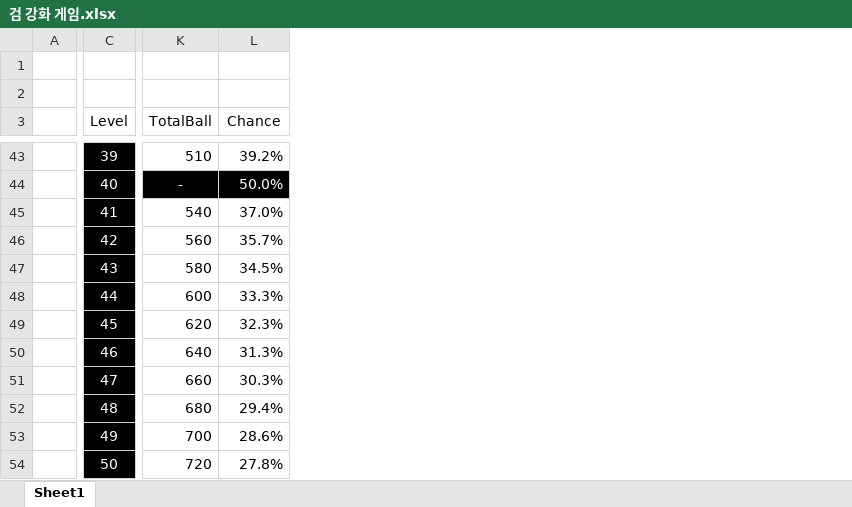
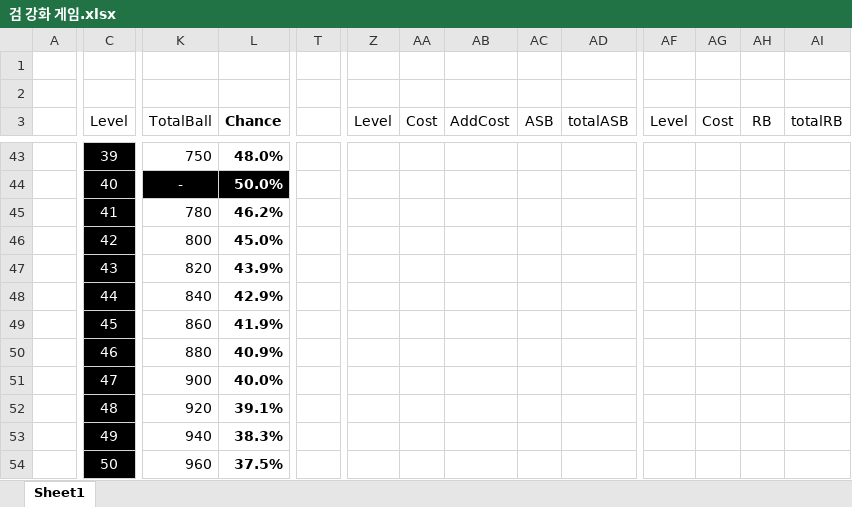
Before and after one commit to Balloon208/Unity_Weapon_Forge, an Excel workbook: 검 강화 게임.xlsx, sheet Sheet1, drawn as a sheet; only a part is shown, gaps mark what is left out; values as stored, in another font and other column widths than the file's, no borders; charts and pictures and conditional formats not drawn; the diff covers the shown part only; the diff names each change by its address in the sheet, - before the commit and + after, or states it on an @@ line.

```diff
--- a/검 강화 게임.xlsx (sheet Sheet1)
+++ b/검 강화 게임.xlsx (sheet Sheet1)
+column T, empty
+column Z (Level), empty
+column AA (Cost), empty
+column AB (AddCost), empty
+column AC (ASB), empty
+column AD (totalASB), empty
+column AF (Level), empty
+column AG (Cost), empty
+column AH (RB), empty
+column AI (totalRB), empty
-L3:L54 bold: off
+L3:L54 bold: on
-K43 (TotalBall): 510
+K43 (TotalBall): 750
-L43 (Chance): 39.2%
+L43 (Chance): 48.0%
-K45 (TotalBall): 540
+K45 (TotalBall): 780
-L45 (Chance): 37.0%
+L45 (Chance): 46.2%
-K46 (TotalBall): 560
+K46 (TotalBall): 800
-L46 (Chance): 35.7%
+L46 (Chance): 45.0%
-K47 (TotalBall): 580
+K47 (TotalBall): 820
-L47 (Chance): 34.5%
+L47 (Chance): 43.9%
-K48 (TotalBall): 600
+K48 (TotalBall): 840
-L48 (Chance): 33.3%
+L48 (Chance): 42.9%
-K49 (TotalBall): 620
+K49 (TotalBall): 860
-L49 (Chance): 32.3%
+L49 (Chance): 41.9%
-K50 (TotalBall): 640
+K50 (TotalBall): 880
-L50 (Chance): 31.3%
+L50 (Chance): 40.9%
-K51 (TotalBall): 660
+K51 (TotalBall): 900
-L51 (Chance): 30.3%
+L51 (Chance): 40.0%
-K52 (TotalBall): 680
+K52 (TotalBall): 920
-L52 (Chance): 29.4%
+L52 (Chance): 39.1%
-K53 (TotalBall): 700
+K53 (TotalBall): 940
-L53 (Chance): 28.6%
+L53 (Chance): 38.3%
-K54 (TotalBall): 720
+K54 (TotalBall): 960
-L54 (Chance): 27.8%
+L54 (Chance): 37.5%
```
Also changed, not shown: 6 added columns, 78 edited cells and cell formats elsewhere in this sheet, charts or pictures.
